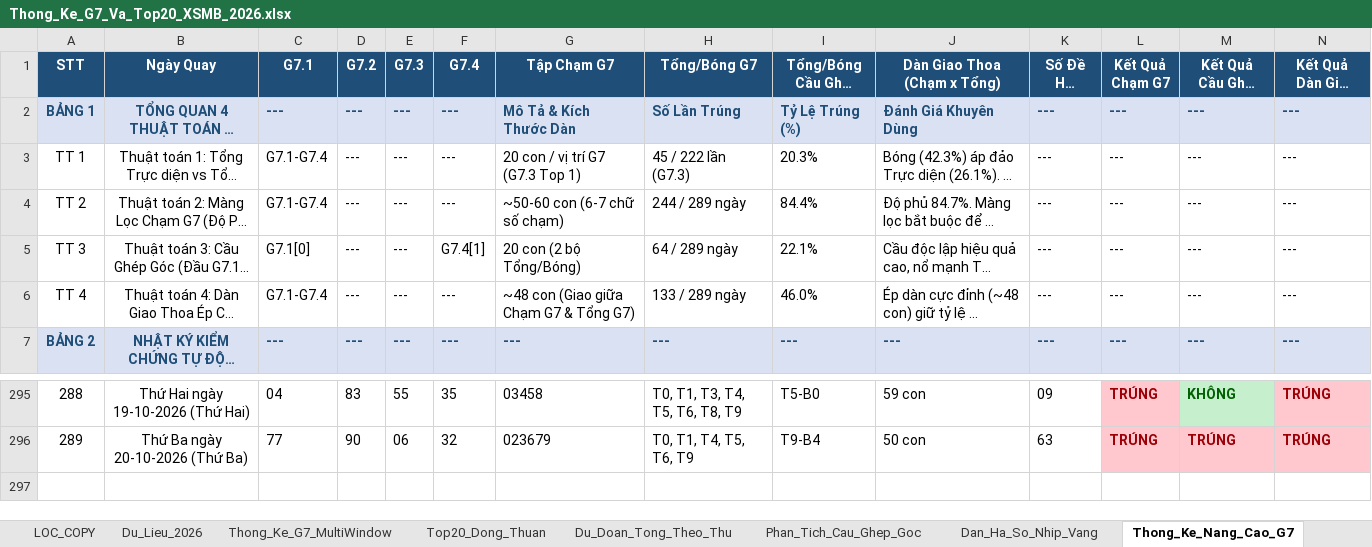
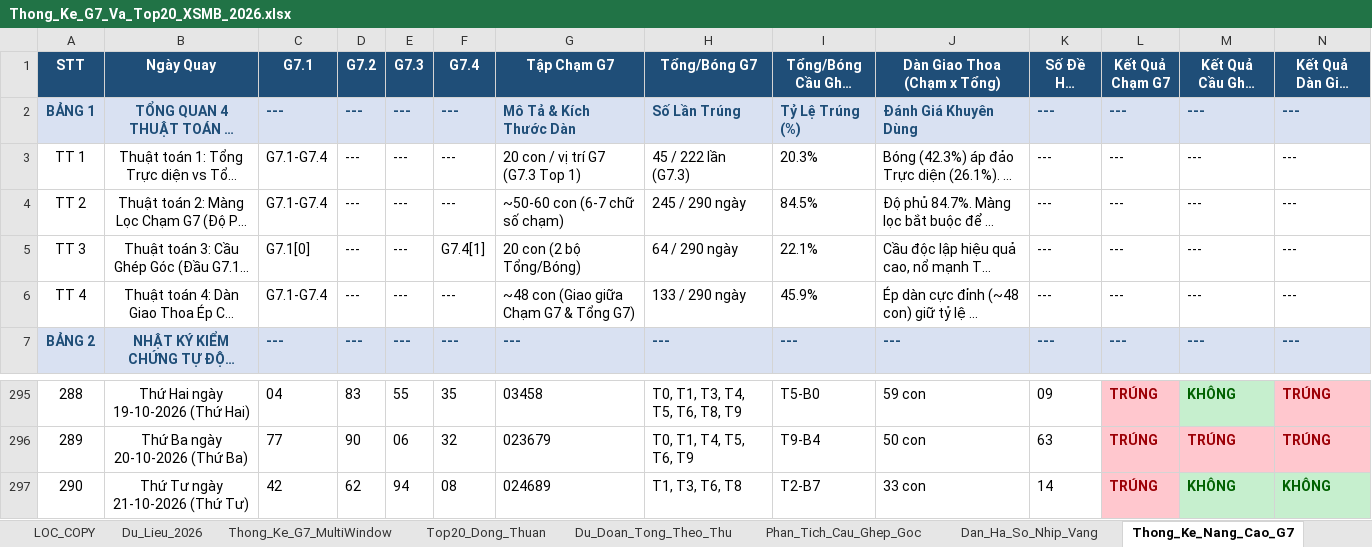
Before and after one commit to happiness2286-dot/logistic, an Excel workbook: Thong_Ke_G7_Va_Top20_XSMB_2026.xlsx, sheet Thong_Ke_Nang_Cao_G7, drawn as a sheet; only a part is shown, gaps mark what is left out; long unchanged cells end in …; values as stored, in another font and other column widths than the file's, no borders; rows hold the shown columns only; the diff names each change by its address in the sheet, - before the commit and + after, or states it on an @@ line.

```diff
--- a/Thong_Ke_G7_Va_Top20_XSMB_2026.xlsx (sheet Thong_Ke_Nang_Cao_G7)
+++ b/Thong_Ke_G7_Va_Top20_XSMB_2026.xlsx (sheet Thong_Ke_Nang_Cao_G7)
-H4 (Tổng/Bóng G7): 244 / 289 ngày
+H4 (Tổng/Bóng G7): 245 / 290 ngày
-I4 (Tổng/Bóng Cầu Ghép Góc): 84.4%
+I4 (Tổng/Bóng Cầu Ghép Góc): 84.5%
-H5 (Tổng/Bóng G7): 64 / 289 ngày
+H5 (Tổng/Bóng G7): 64 / 290 ngày
-H6 (Tổng/Bóng G7): 133 / 289 ngày
+H6 (Tổng/Bóng G7): 133 / 290 ngày
-I6 (Tổng/Bóng Cầu Ghép Góc): 46.0%
+I6 (Tổng/Bóng Cầu Ghép Góc): 45.9%
+row 297: 290 | Thứ Tư ngày 21-10-2026 (Thứ Tư) | 42 | 62 | 94 | 08 | 024689 | T1, T3, T6, T8 | T2-B7 | 33 con | 14 | TRÚNG | KHÔNG | KHÔNG
```
Also changed, not shown: sheet Lich_Su_Nuoi_Khung_3Ngay, sheet Top20_Dong_Thuan, sheet Dan_Ha_So_Nhip_Vang, sheet Du_Lieu_2026, sheet Thong_Ke_Dau_Duoi, sheet Du_Doan_Tong_Theo_Thu, 2 more sheets, 9 other files.
